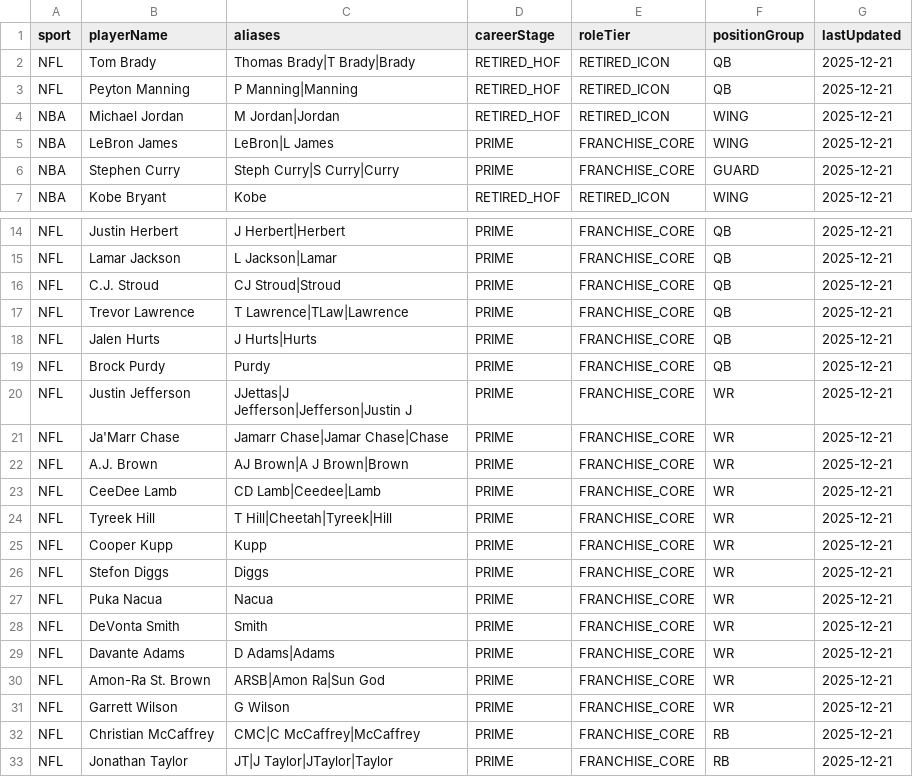
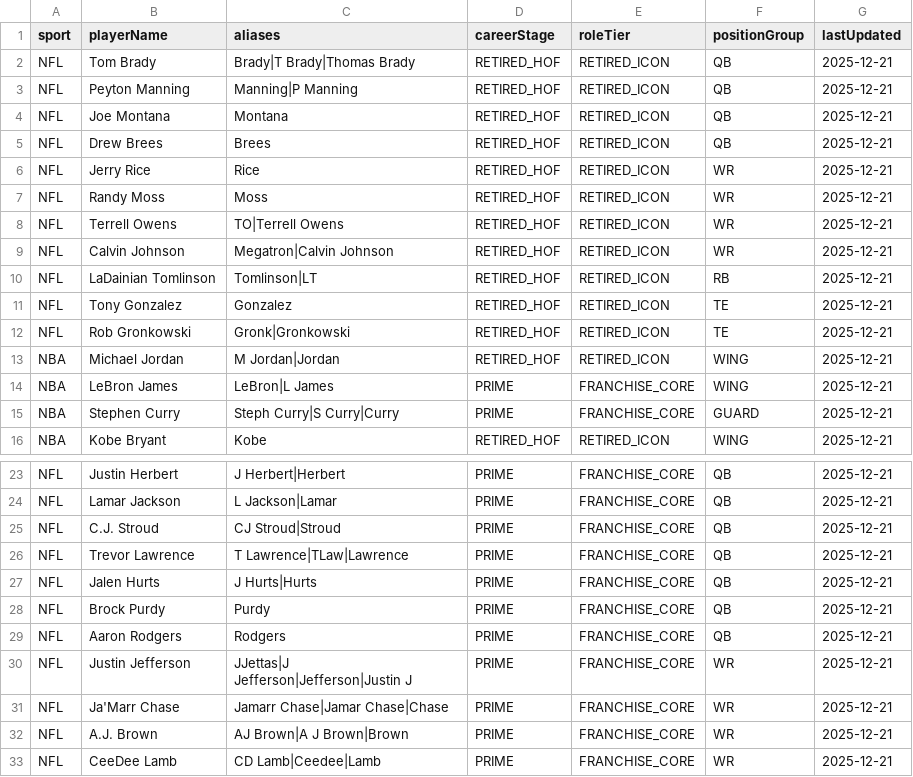
Before and after one commit to jordanlinford/sports-card-portfolio, a CSV file: data/player_status_registry.csv, drawn as a sheet; only a part is shown, gaps mark what is left out; the shorter side is filled out with more unchanged rows; the diff covers the shown part only.

```diff
--- a/data/player_status_registry.csv
+++ b/data/player_status_registry.csv
@@ -1,4 +1,13 @@
 sport,playerName,aliases,careerStage,roleTier,positionGroup,lastUpdated
-NFL,Tom Brady,Thomas Brady|T Brady|Brady,RETIRED_HOF,RETIRED_ICON,QB,2025-12-21
-NFL,Peyton Manning,P Manning|Manning,RETIRED_HOF,RETIRED_ICON,QB,2025-12-21
+NFL,Tom Brady,Brady|T Brady|Thomas Brady,RETIRED_HOF,RETIRED_ICON,QB,2025-12-21
+NFL,Peyton Manning,Manning|P Manning,RETIRED_HOF,RETIRED_ICON,QB,2025-12-21
+NFL,Joe Montana,Montana,RETIRED_HOF,RETIRED_ICON,QB,2025-12-21
+NFL,Drew Brees,Brees,RETIRED_HOF,RETIRED_ICON,QB,2025-12-21
+NFL,Jerry Rice,Rice,RETIRED_HOF,RETIRED_ICON,WR,2025-12-21
+NFL,Randy Moss,Moss,RETIRED_HOF,RETIRED_ICON,WR,2025-12-21
+NFL,Terrell Owens,TO|Terrell Owens,RETIRED_HOF,RETIRED_ICON,WR,2025-12-21
+NFL,Calvin Johnson,Megatron|Calvin Johnson,RETIRED_HOF,RETIRED_ICON,WR,2025-12-21
+NFL,LaDainian Tomlinson,Tomlinson|LT,RETIRED_HOF,RETIRED_ICON,RB,2025-12-21
+NFL,Tony Gonzalez,Gonzalez,RETIRED_HOF,RETIRED_ICON,TE,2025-12-21
+NFL,Rob Gronkowski,Gronk|Gronkowski,RETIRED_HOF,RETIRED_ICON,TE,2025-12-21
 NBA,Michael Jordan,M Jordan|Jordan,RETIRED_HOF,RETIRED_ICON,WING,2025-12-21
@@ -19,2 +28,3 @@ NFL,Jalen Hurts,J Hurts|Hurts,PRIME,FRANCHISE_CORE,QB,2025-12-21
 NFL,Brock Purdy,Purdy,PRIME,FRANCHISE_CORE,QB,2025-12-21
+NFL,Aaron Rodgers,Rodgers,PRIME,FRANCHISE_CORE,QB,2025-12-21
 NFL,Justin Jefferson,JJettas|J Jefferson|Jefferson|Justin J,PRIME,FRANCHISE_CORE,WR,2025-12-21
```
Also changed, not shown: 5 added rows, 1 removed row, 5 moved rows and 1 edited cell elsewhere in this file, 1 other file.
